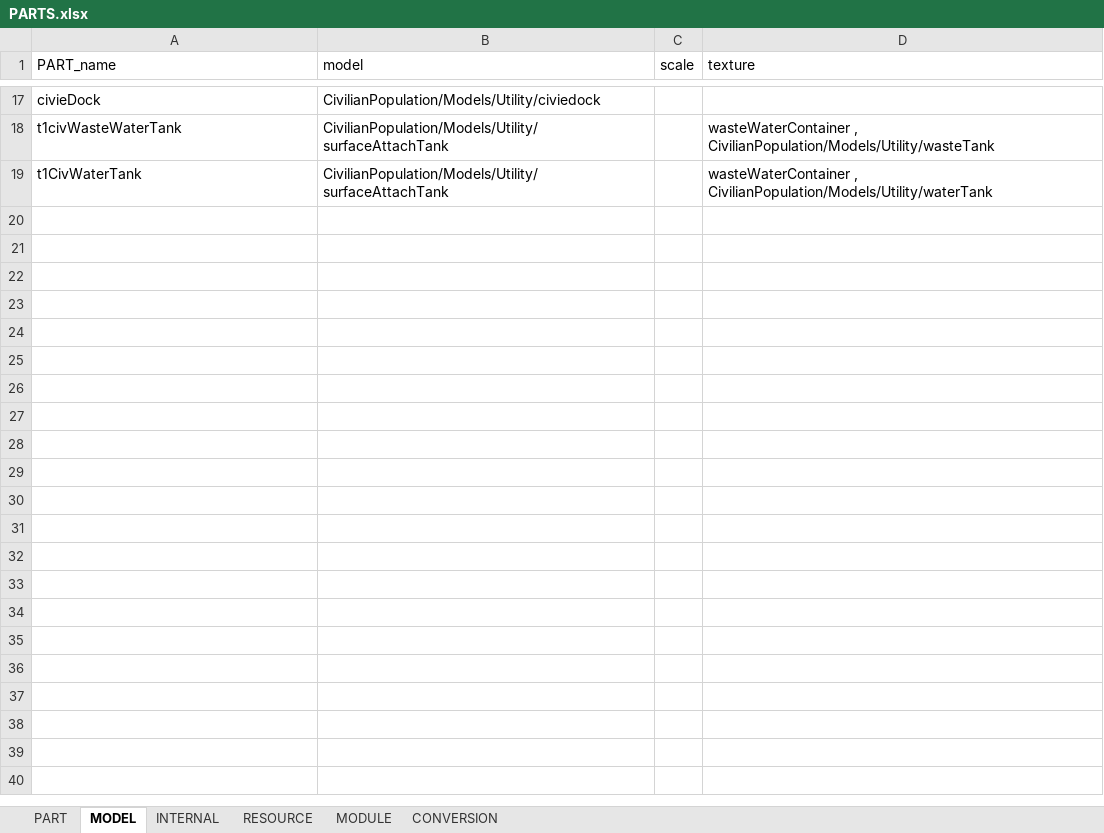
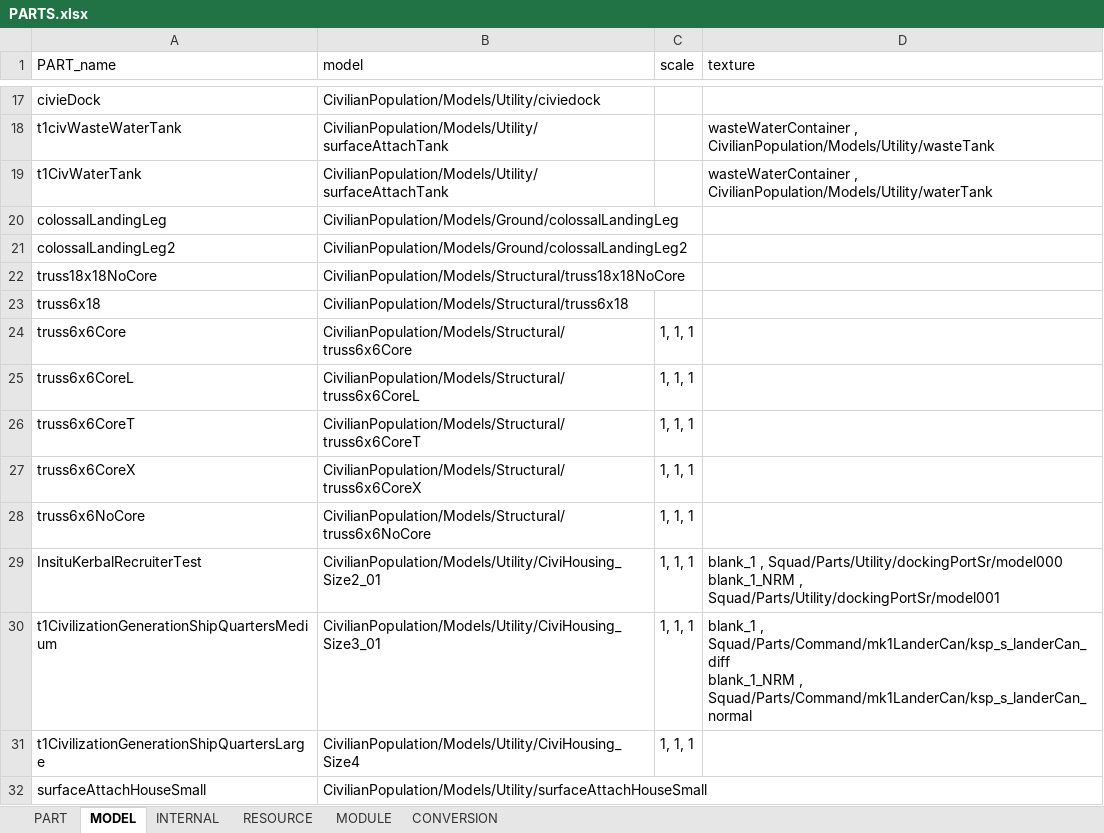
Before and after one commit to linuxgurugamer/CivilianPopulation, an Excel workbook: parts/src/main/resources/PARTS.xlsx, sheet MODEL, drawn as a sheet; only a part is shown, gaps mark what is left out; values as stored, in another font and other column widths than the file's, no borders; ↵ is a line break in a cell; the diff names each change by its address in the sheet, - before the commit and + after, or states it on an @@ line.

Commit message:
Added more parts to xls file.

```diff
--- a/parts/src/main/resources/PARTS.xlsx (sheet MODEL)
+++ b/parts/src/main/resources/PARTS.xlsx (sheet MODEL)
+row 20: colossalLandingLeg | CivilianPopulation/Models/Ground/colossalLandingLeg
+row 21: colossalLandingLeg2 | CivilianPopulation/Models/Ground/colossalLandingLeg2
+row 22: truss18x18NoCore | CivilianPopulation/Models/Structural/truss18x18NoCore
+row 23: truss6x18 | CivilianPopulation/Models/Structural/truss6x18
+row 24: truss6x6Core | CivilianPopulation/Models/Structural/truss6x6Core | 1, 1, 1
+row 25: truss6x6CoreL | CivilianPopulation/Models/Structural/truss6x6CoreL | 1, 1, 1
+row 26: truss6x6CoreT | CivilianPopulation/Models/Structural/truss6x6CoreT | 1, 1, 1
+row 27: truss6x6CoreX | CivilianPopulation/Models/Structural/truss6x6CoreX | 1, 1, 1
+row 28: truss6x6NoCore | CivilianPopulation/Models/Structural/truss6x6NoCore | 1, 1, 1
+row 29: InsituKerbalRecruiterTest | CivilianPopulation/Models/Utility/CiviHousing_Size2_01 | 1, 1, 1 | blank_1 , Squad/Parts/Utility/dockingPortSr/model000 ↵ blank_1_NRM , Squad/Parts/Utility/dockingPortSr/model001
+row 30: t1CivilizationGenerationShipQuartersMedium | CivilianPopulation/Models/Utility/CiviHousing_Size3_01 | 1, 1, 1 | blank_1 , Squad/Parts/Command/mk1LanderCan/ksp_s_landerCan_diff ↵ blank_1_NRM , Squad/Parts/Command/mk1LanderCan/ksp_s_landerCan_normal
+row 31: t1CivilizationGenerationShipQuartersLarge | CivilianPopulation/Models/Utility/CiviHousing_Size4 | 1, 1, 1
+row 32: surfaceAttachHouseSmall | CivilianPopulation/Models/Utility/surfaceAttachHouseSmall
```
Also changed, not shown: sheet PART, sheet MODULE, sheet RESOURCE, sheet INTERNAL, 17 other files.
